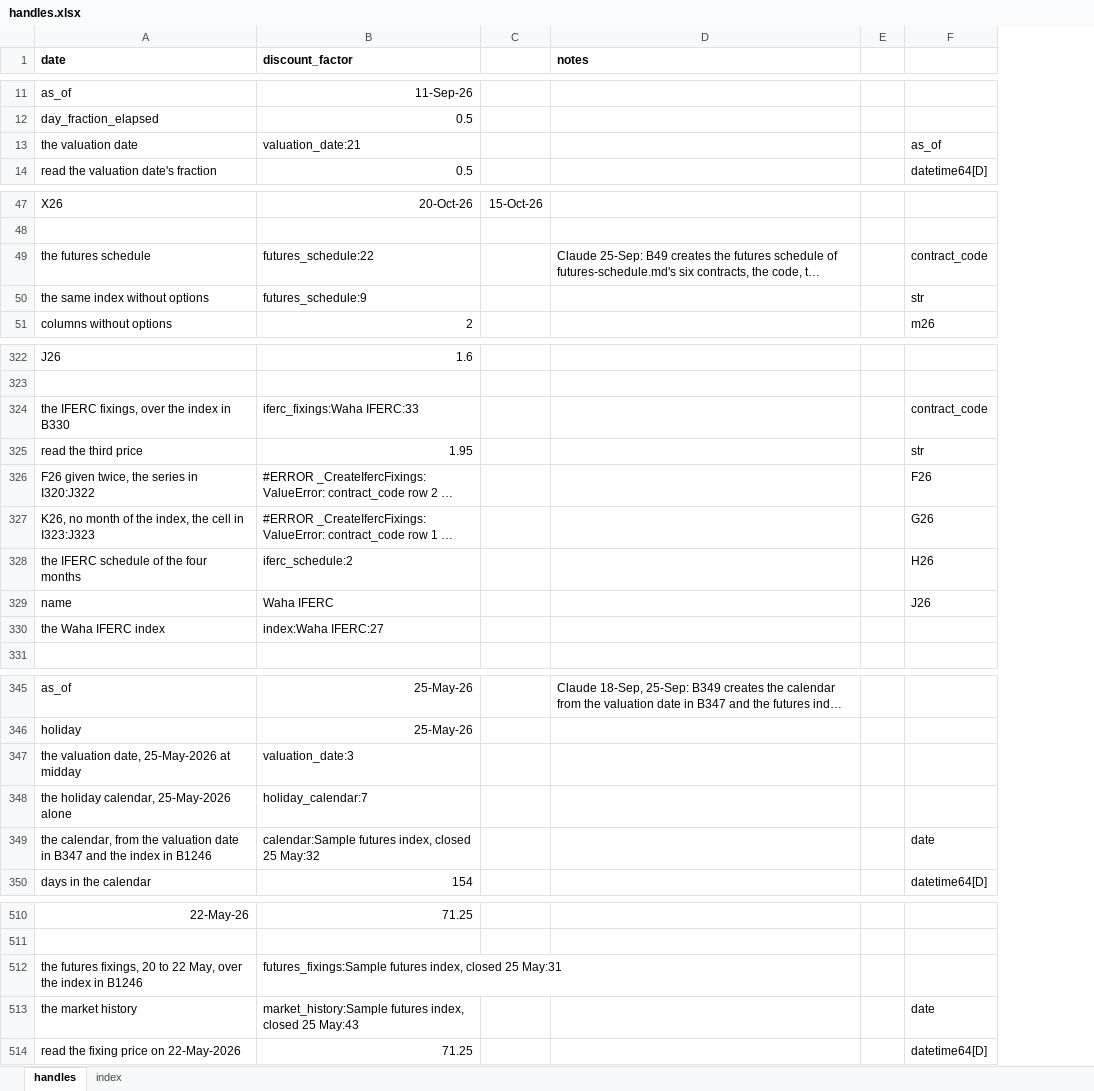
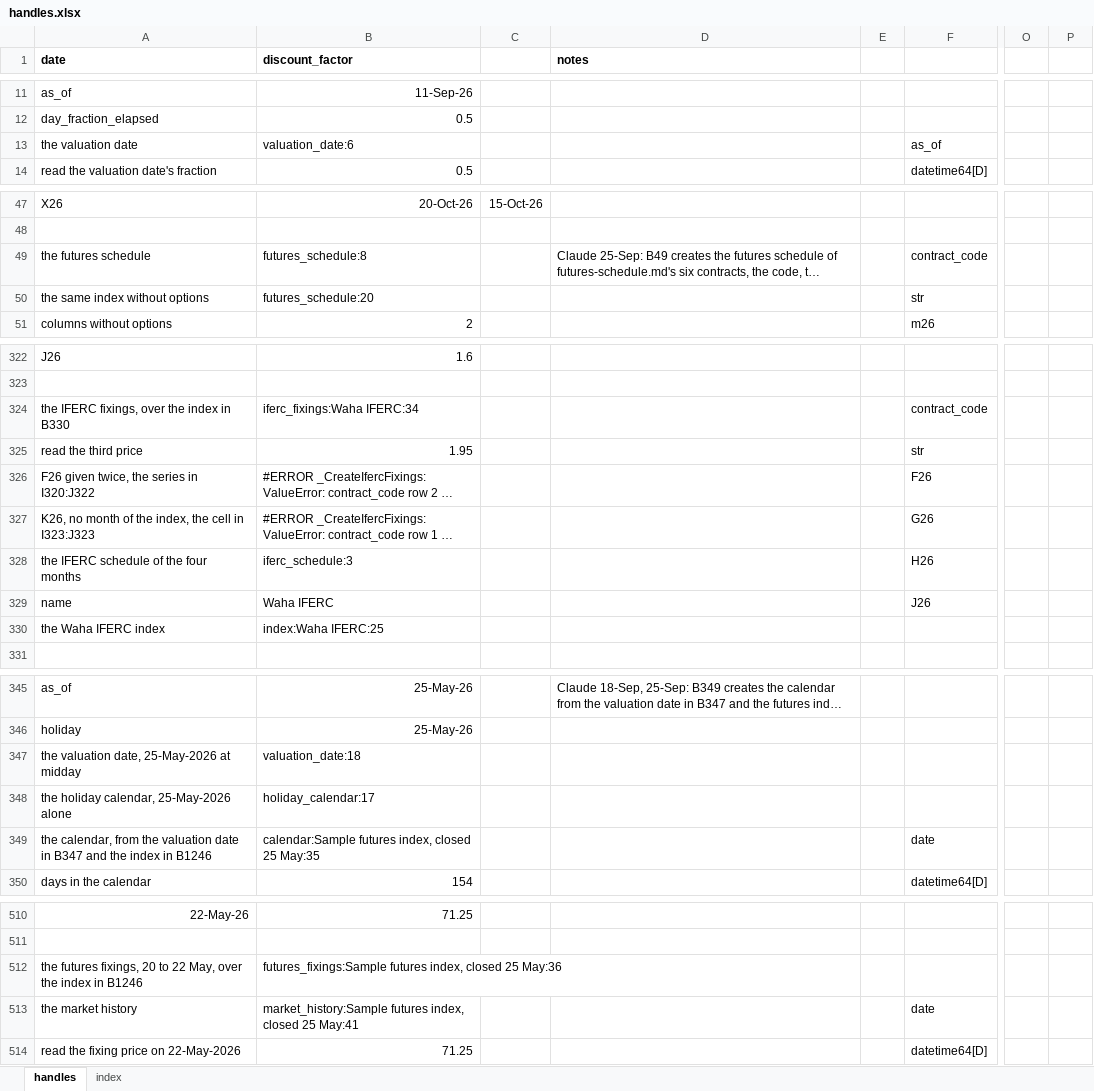
Before and after one commit to gobbles404/catalyst, an Excel workbook: workbooks/handles.xlsx, sheet handles, drawn as a sheet; only a part is shown, gaps mark what is left out; long unchanged cells end in …; values as stored, in another font and other column widths than the file's, no borders; removed rows and columns are numbered as before the commit, all else as after; the diff covers the shown part only; the diff names each change by its address in the sheet, - before the commit and + after, or states it on an @@ line.

Commit message:
feat(library): the lot's unit on the contract specifications, checked at the index against the conventions' measure (#115)

```diff
--- a/workbooks/handles.xlsx (sheet handles)
+++ b/workbooks/handles.xlsx (sheet handles)
-column E, empty
+column E, empty
+column O, empty
+column P, empty
-B13 (discount_factor): valuation_date:21
+B13 (discount_factor): valuation_date:6
-B49 (discount_factor): futures_schedule:22
+B49 (discount_factor): futures_schedule:8
-B50 (discount_factor): futures_schedule:9
+B50 (discount_factor): futures_schedule:20
-B324 (discount_factor): iferc_fixings:Waha IFERC:33
+B324 (discount_factor): iferc_fixings:Waha IFERC:34
-B328 (discount_factor): iferc_schedule:2
+B328 (discount_factor): iferc_schedule:3
-B330 (discount_factor): index:Waha IFERC:27
+B330 (discount_factor): index:Waha IFERC:25
-B347 (discount_factor): valuation_date:3
+B347 (discount_factor): valuation_date:18
-B348 (discount_factor): holiday_calendar:7
+B348 (discount_factor): holiday_calendar:17
-B349 (discount_factor): …closed 25 May:32
+B349 (discount_factor): …closed 25 May:35
-B512 (discount_factor): …closed 25 May:31
+B512 (discount_factor): …closed 25 May:36
-B513 (discount_factor): …closed 25 May:43
+B513 (discount_factor): …closed 25 May:41
```
Also changed, not shown: 4 added rows, 3 removed rows and 38 edited cells elsewhere in this sheet, sheet index, 30 other files.
